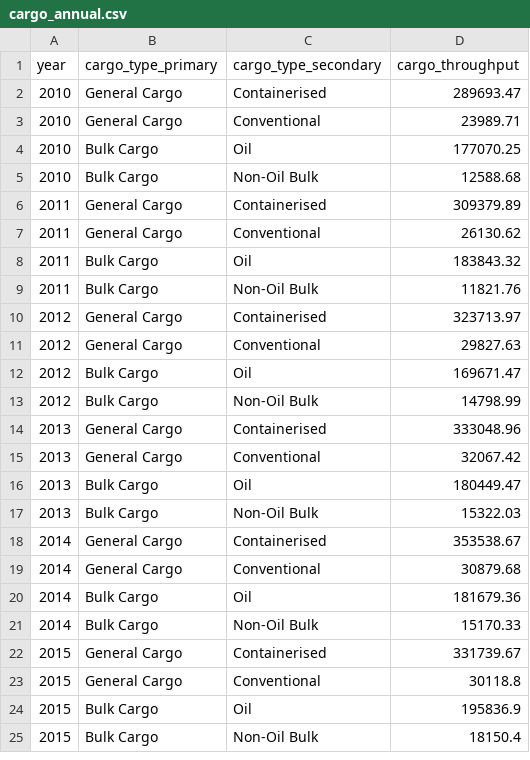
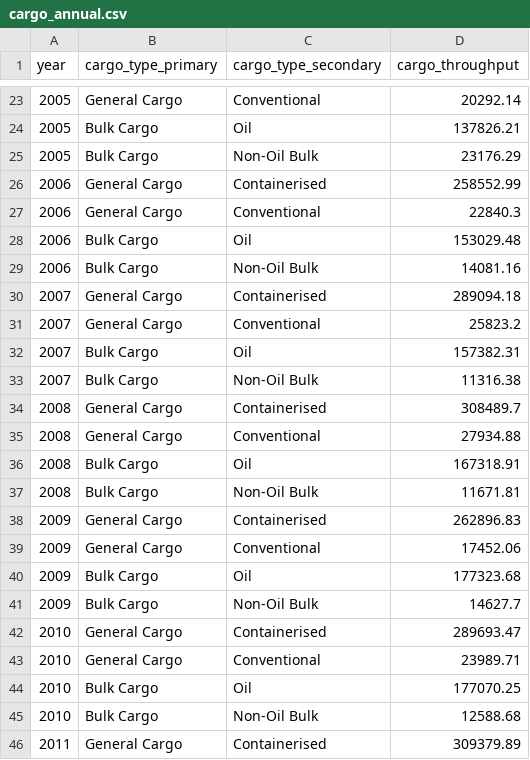
Before and after one commit to karelmonash2021/HomeWork_WK9, a CSV file: data/cargo_annual.csv, drawn as a sheet; only a part is shown, gaps mark what is left out; the shorter side is filled out with more unchanged rows; the diff covers the shown part only; the diff names each change by its address in the sheet, - before the commit and + after, or states it on an @@ line.

Commit message:
Update cargo_annual.csv

```diff
--- a/data/cargo_annual.csv
+++ b/data/cargo_annual.csv
+row 23: 2005 | General Cargo | Conventional | 20292.14
+row 24: 2005 | Bulk Cargo | Oil | 137826.21
+row 25: 2005 | Bulk Cargo | Non-Oil Bulk | 23176.29
+row 26: 2006 | General Cargo | Containerised | 258552.99
+row 27: 2006 | General Cargo | Conventional | 22840.3
+row 28: 2006 | Bulk Cargo | Oil | 153029.48
+row 29: 2006 | Bulk Cargo | Non-Oil Bulk | 14081.16
+row 30: 2007 | General Cargo | Containerised | 289094.18
+row 31: 2007 | General Cargo | Conventional | 25823.2
+row 32: 2007 | Bulk Cargo | Oil | 157382.31
+row 33: 2007 | Bulk Cargo | Non-Oil Bulk | 11316.38
+row 34: 2008 | General Cargo | Containerised | 308489.7
+row 35: 2008 | General Cargo | Conventional | 27934.88
+row 36: 2008 | Bulk Cargo | Oil | 167318.91
+row 37: 2008 | Bulk Cargo | Non-Oil Bulk | 11671.81
+row 38: 2009 | General Cargo | Containerised | 262896.83
+row 39: 2009 | General Cargo | Conventional | 17452.06
+row 40: 2009 | Bulk Cargo | Oil | 177323.68
+row 41: 2009 | Bulk Cargo | Non-Oil Bulk | 14627.7
```
Also changed, not shown: 21 added rows elsewhere in this file.
